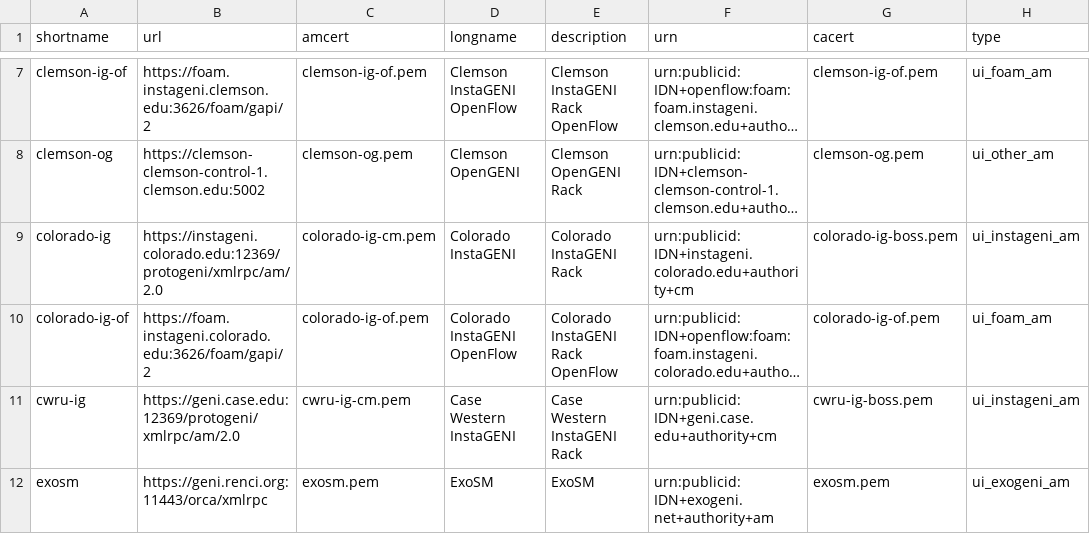
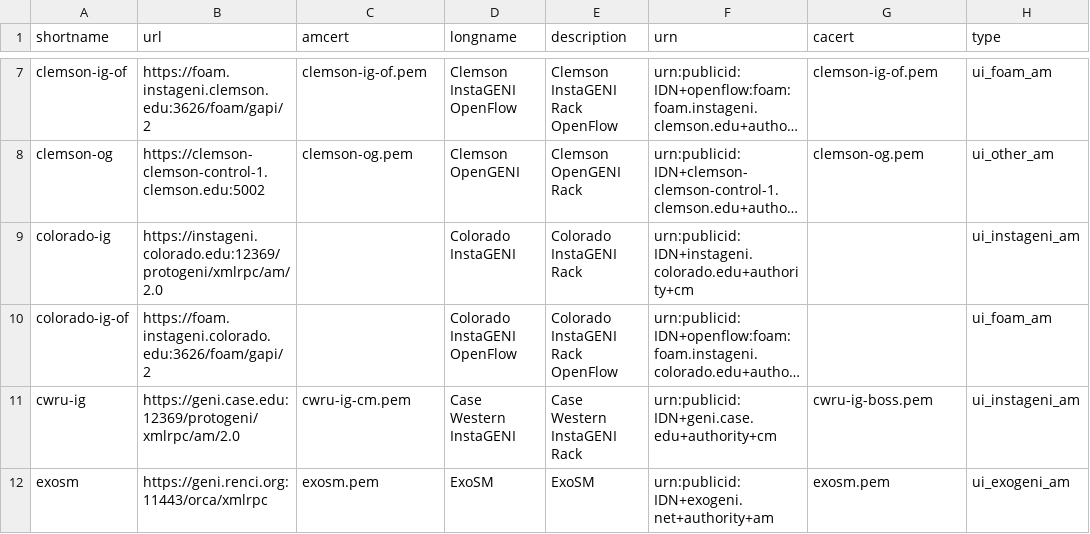
Before and after one commit to GENI-NSF/geni-ch, a CSV file: data/sr/aggdata.csv, drawn as a sheet; only a part is shown, gaps mark what is left out; long unchanged cells end in …; the diff names each change by its address in the sheet, - before the commit and + after, or states it on an @@ line.

Commit message:
Add University of Colorado InstaGENI

```diff
--- a/data/sr/aggdata.csv
+++ b/data/sr/aggdata.csv
-C9 (amcert): colorado-ig-cm.pem
+C9 (amcert): (empty)
-G9 (cacert): colorado-ig-boss.pem
+G9 (cacert): (empty)
-C10 (amcert): colorado-ig-of.pem
+C10 (amcert): (empty)
-G10 (cacert): colorado-ig-of.pem
+G10 (cacert): (empty)
```
Also changed, not shown: 4 other files.
